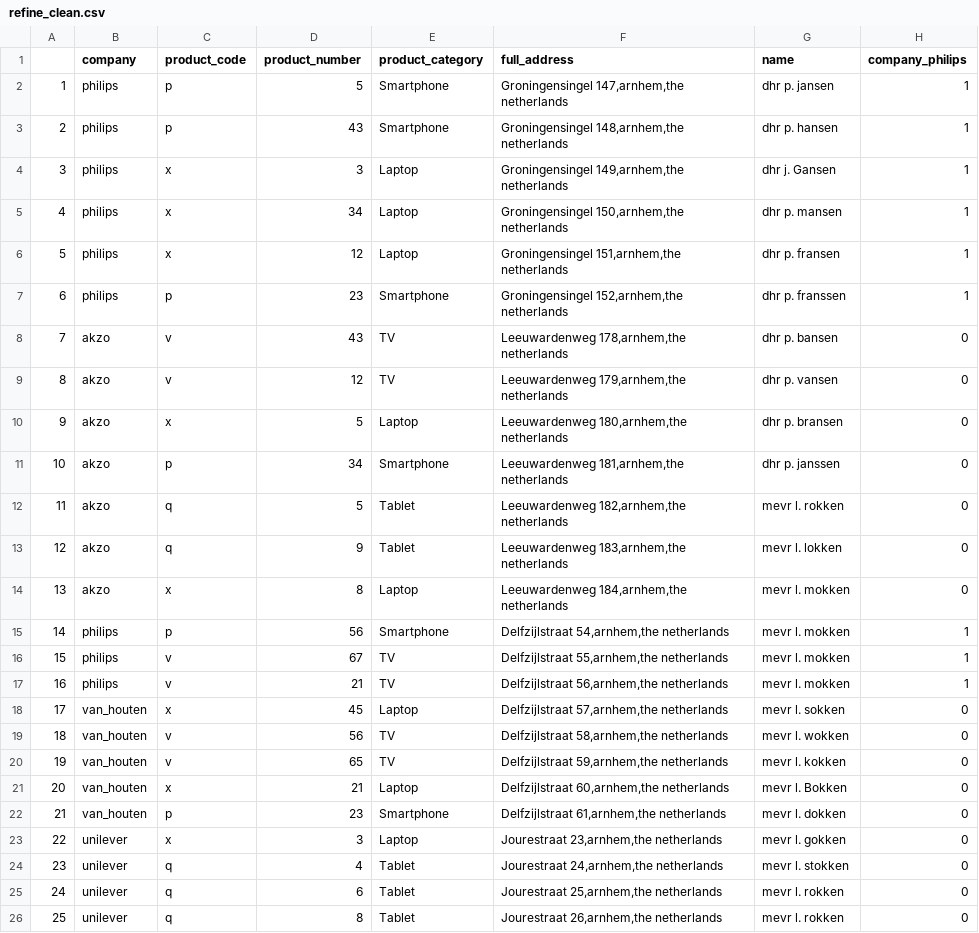
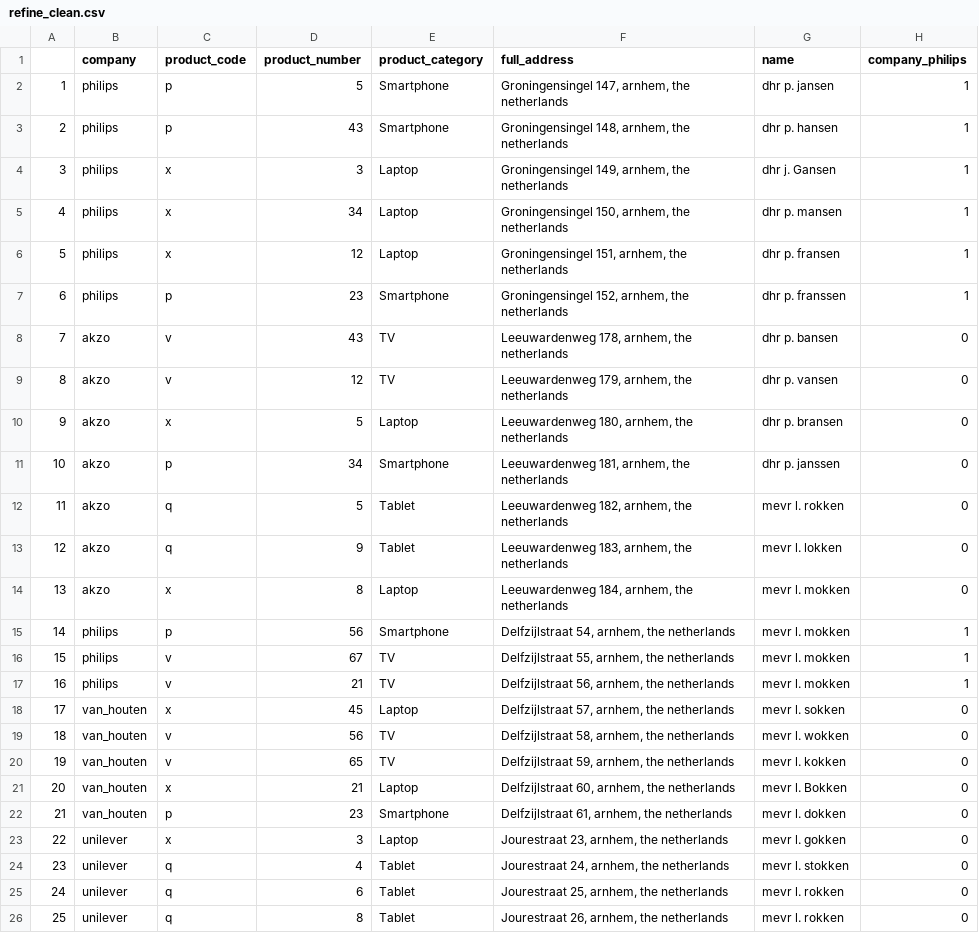
Before and after one commit to ujumqin/Springboard_HMWK, a CSV file: refine_clean.csv, drawn as a sheet; only a part is shown; the diff names each change by its address in the sheet, - before the commit and + after, or states it on an @@ line.

Commit message:
1. Fixed minor issue with address spacing. 2. Reran code for new csv file.

```diff
--- a/refine_clean.csv
+++ b/refine_clean.csv
-F2 (full_address): Groningensingel 147,arnhem,the netherlands
+F2 (full_address): Groningensingel 147, arnhem, the netherlands
-F3 (full_address): Groningensingel 148,arnhem,the netherlands
+F3 (full_address): Groningensingel 148, arnhem, the netherlands
-F4 (full_address): Groningensingel 149,arnhem,the netherlands
+F4 (full_address): Groningensingel 149, arnhem, the netherlands
-F5 (full_address): Groningensingel 150,arnhem,the netherlands
+F5 (full_address): Groningensingel 150, arnhem, the netherlands
-F6 (full_address): Groningensingel 151,arnhem,the netherlands
+F6 (full_address): Groningensingel 151, arnhem, the netherlands
-F7 (full_address): Groningensingel 152,arnhem,the netherlands
+F7 (full_address): Groningensingel 152, arnhem, the netherlands
-F8 (full_address): Leeuwardenweg 178,arnhem,the netherlands
+F8 (full_address): Leeuwardenweg 178, arnhem, the netherlands
-F9 (full_address): Leeuwardenweg 179,arnhem,the netherlands
+F9 (full_address): Leeuwardenweg 179, arnhem, the netherlands
-F10 (full_address): Leeuwardenweg 180,arnhem,the netherlands
+F10 (full_address): Leeuwardenweg 180, arnhem, the netherlands
-F11 (full_address): Leeuwardenweg 181,arnhem,the netherlands
+F11 (full_address): Leeuwardenweg 181, arnhem, the netherlands
-F12 (full_address): Leeuwardenweg 182,arnhem,the netherlands
+F12 (full_address): Leeuwardenweg 182, arnhem, the netherlands
-F13 (full_address): Leeuwardenweg 183,arnhem,the netherlands
+F13 (full_address): Leeuwardenweg 183, arnhem, the netherlands
-F14 (full_address): Leeuwardenweg 184,arnhem,the netherlands
+F14 (full_address): Leeuwardenweg 184, arnhem, the netherlands
-F15 (full_address): Delfzijlstraat 54,arnhem,the netherlands
+F15 (full_address): Delfzijlstraat 54, arnhem, the netherlands
-F16 (full_address): Delfzijlstraat 55,arnhem,the netherlands
+F16 (full_address): Delfzijlstraat 55, arnhem, the netherlands
-F17 (full_address): Delfzijlstraat 56,arnhem,the netherlands
+F17 (full_address): Delfzijlstraat 56, arnhem, the netherlands
-F18 (full_address): Delfzijlstraat 57,arnhem,the netherlands
+F18 (full_address): Delfzijlstraat 57, arnhem, the netherlands
-F19 (full_address): Delfzijlstraat 58,arnhem,the netherlands
+F19 (full_address): Delfzijlstraat 58, arnhem, the netherlands
-F20 (full_address): Delfzijlstraat 59,arnhem,the netherlands
+F20 (full_address): Delfzijlstraat 59, arnhem, the netherlands
-F21 (full_address): Delfzijlstraat 60,arnhem,the netherlands
+F21 (full_address): Delfzijlstraat 60, arnhem, the netherlands
-F22 (full_address): Delfzijlstraat 61,arnhem,the netherlands
+F22 (full_address): Delfzijlstraat 61, arnhem, the netherlands
-F23 (full_address): Jourestraat 23,arnhem,the netherlands
+F23 (full_address): Jourestraat 23, arnhem, the netherlands
-F24 (full_address): Jourestraat 24,arnhem,the netherlands
+F24 (full_address): Jourestraat 24, arnhem, the netherlands
-F25 (full_address): Jourestraat 25,arnhem,the netherlands
+F25 (full_address): Jourestraat 25, arnhem, the netherlands
-F26 (full_address): Jourestraat 26,arnhem,the netherlands
+F26 (full_address): Jourestraat 26, arnhem, the netherlands
```
Also changed, not shown: 1 other file.
